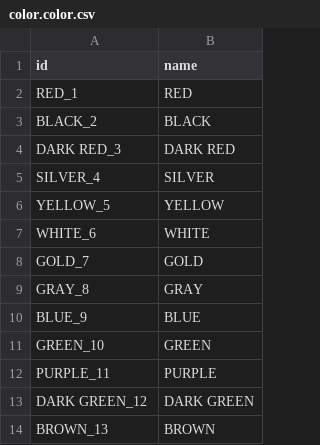
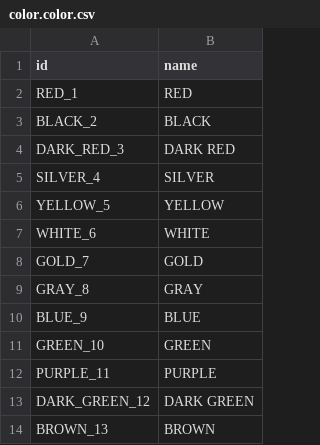
Before and after one commit to JayVora-SerpentCS/fleet_management, a CSV file: fleet_operations/data/color.color.csv, drawn as a sheet.

Commit message:
[MIG][14.0] Migrated Fleet Operation Module.

```diff
--- a/fleet_operations/data/color.color.csv
+++ b/fleet_operations/data/color.color.csv
@@ -3,3 +3,3 @@ RED_1,RED
 BLACK_2,BLACK
-DARK RED_3,DARK RED
+DARK_RED_3,DARK RED
 SILVER_4,SILVER
@@ -12,3 +12,3 @@ GREEN_10,GREEN
 PURPLE_11,PURPLE
-DARK GREEN_12,DARK GREEN
+DARK_GREEN_12,DARK GREEN
 BROWN_13,BROWN
```
Also changed, not shown: 8 other files.
